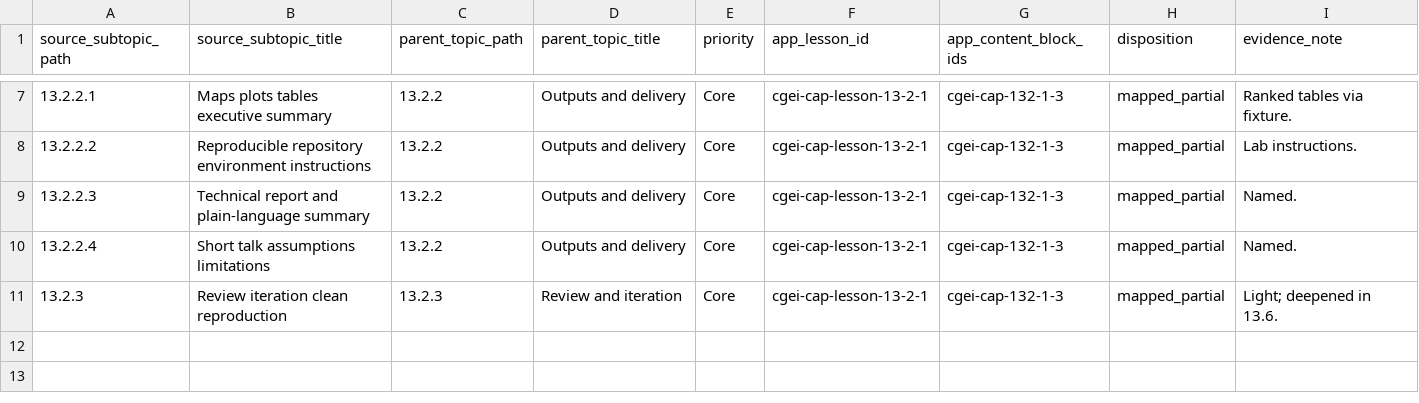
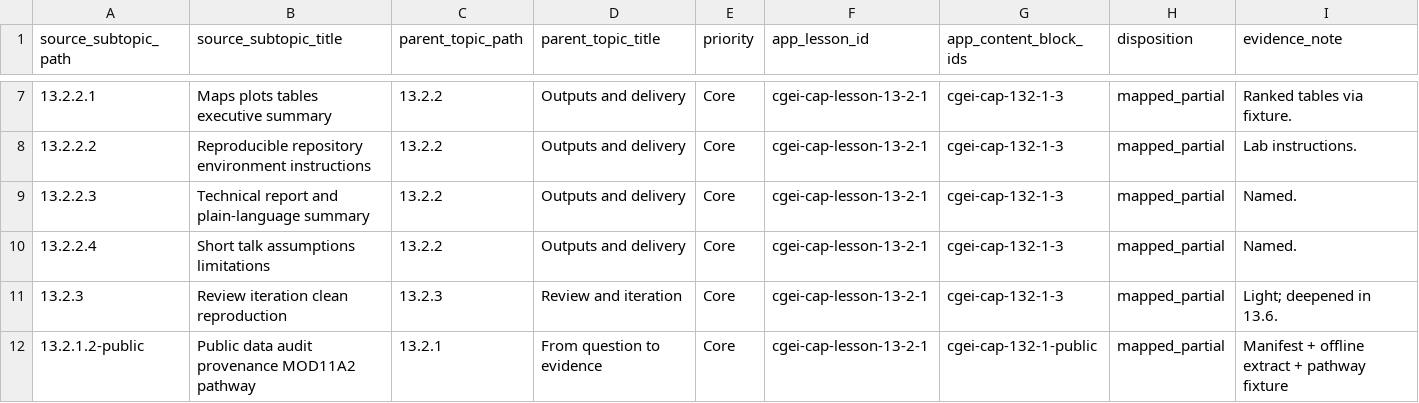
Before and after one commit to musab-shahid/my-study, a CSV file: docs/cgei/subject-13-unit-13.2-subtopic-traceability.csv, drawn as a sheet; only a part is shown, gaps mark what is left out; the diff names each change by its address in the sheet, - before the commit and + after, or states it on an @@ line.

Commit message:
feat(cgei): capstone V2 public-data pathway (MOD11A2-documented)
- Offline teaching extract + provenance manifest for MODIS MOD11A2 LST
- Pathway fixture: QA filter, anomaly baseline, synthetic E/V merge,
  rank sensitivity, reject LST=air-temp and calibrated-health claims
- Keep synthetic E2E fixture as primary CI path; no live network in tests
- Lab and Unit 13.2 lesson extended; Subject 14 remains Optional-only

```diff
--- a/docs/cgei/subject-13-unit-13.2-subtopic-traceability.csv
+++ b/docs/cgei/subject-13-unit-13.2-subtopic-traceability.csv
+row 12: 13.2.1.2-public | Public data audit provenance MOD11A2 pathway | 13.2.1 | From question to evidence | Core | cgei-cap-lesson-13-2-1 | cgei-cap-132-1-public | mapped_partial | Manifest + offline extract + pathway fixture
```
Also changed, not shown: 10 other files.
